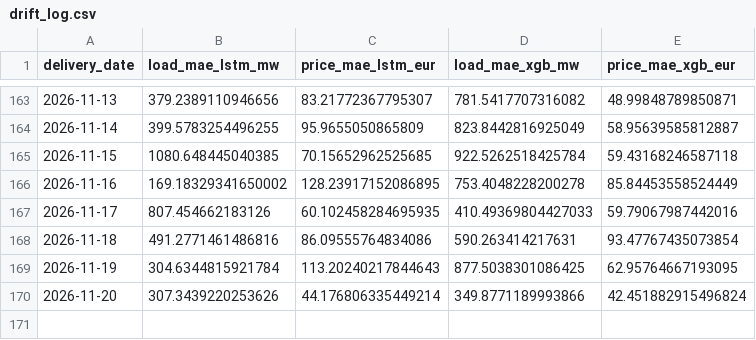
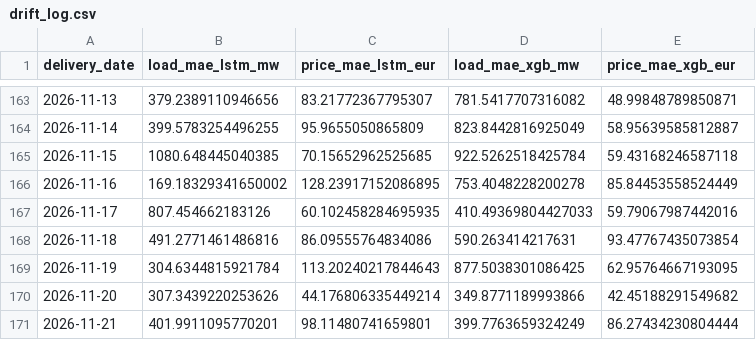
Before and after one commit to connectashish028/german-day-ahead-forecast, a CSV file: backtest_results/drift_log.csv, drawn as a sheet; only a part is shown, gaps mark what is left out.

```diff
--- a/backtest_results/drift_log.csv
+++ b/backtest_results/drift_log.csv
@@ -169,2 +169,3 @@ delivery_date,load_mae_lstm_mw,price_mae_lstm_eur,load_mae_xgb_mw,price_mae_xgb_
 2026-11-19,304.6344815921784,113.20240217844643,877.5038301086425,62.95764667193095
-2026-11-20,307.3439220253626,44.176806335449214,349.8771189993866,42.451882915496824
+2026-11-20,307.3439220253626,44.176806335449214,349.8771189993866,42.45188291549682
+2026-11-21,401.9911095770201,98.11480741659801,399.7763659324249,86.27434230804444
```
Also changed, not shown: 3 other files.
